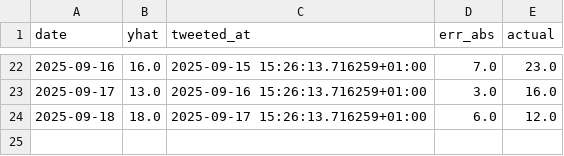
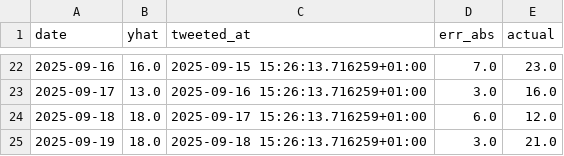
Before and after one commit to zagaluke/hep-th-bot, a CSV file: data/pred_log.csv, drawn as a sheet; only a part is shown, gaps mark what is left out; the diff names each change by its address in the sheet, - before the commit and + after, or states it on an @@ line.

Commit message:
updated pred

```diff
--- a/data/pred_log.csv
+++ b/data/pred_log.csv
+row 25: 2025-09-19 | 18.0 | 2025-09-18 15:26:13.716259+01:00 | 3.0 | 21.0
```
